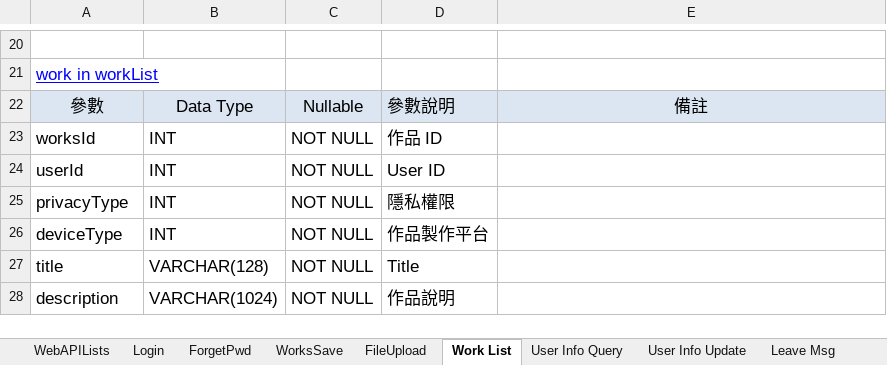
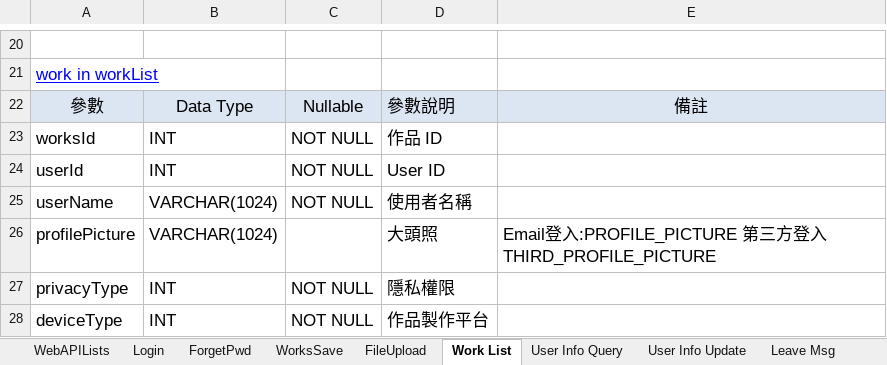
Before and after one commit to jimmyxiao/Bonnie, an Excel workbook: doc/SASD/WebAPIBonnieDraw.xlsm, sheet Work List, drawn as a sheet; only a part is shown, gaps mark what is left out; the shorter side is filled out with more unchanged rows; values as stored, in another font and other column widths than the file's, no borders; the diff names each change by its address in the sheet, - before the commit and + after, or states it on an @@ line.

```diff
--- a/doc/SASD/WebAPIBonnieDraw.xlsm (sheet Work List)
+++ b/doc/SASD/WebAPIBonnieDraw.xlsm (sheet Work List)
+row 25: userName | VARCHAR(1024) | NOT NULL | 使用者名稱
+row 26: profilePicture | VARCHAR(1024) |  | 大頭照 | Email登入:PROFILE_PICTURE 第三方登入THIRD_PROFILE_PICTURE
```
Also changed, not shown: sheet Login, doc/SASD/DB_Tables_BonnieDraw.xlsm.
